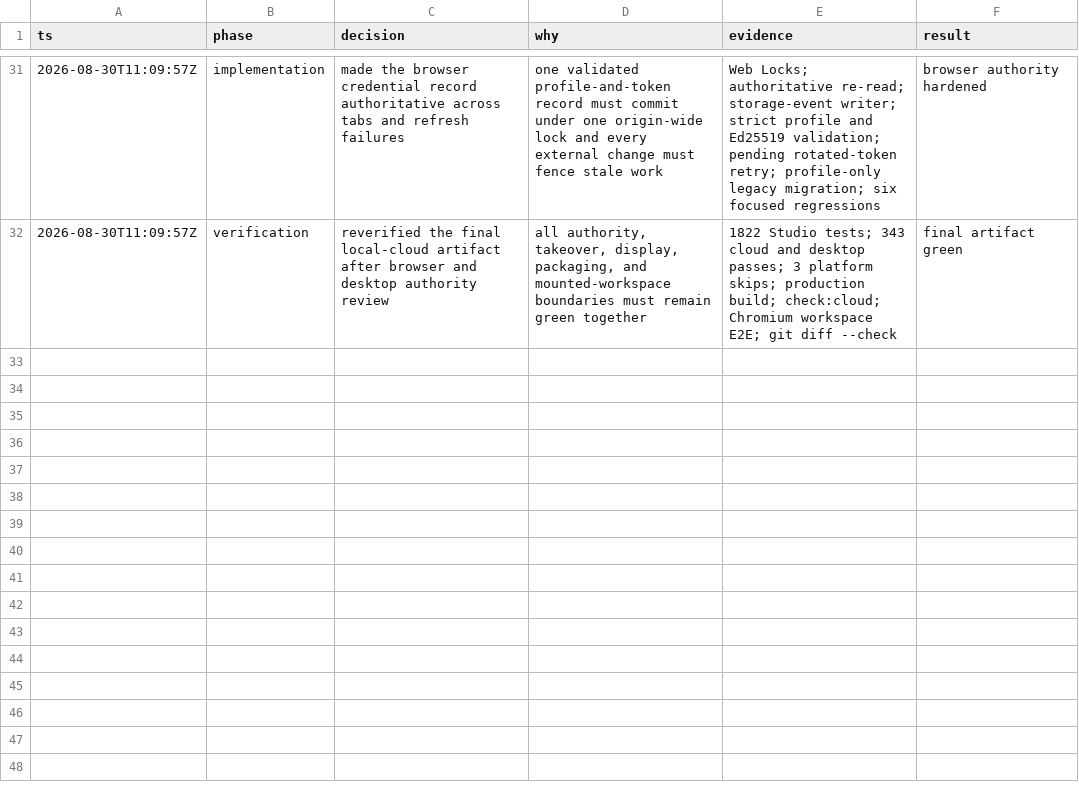
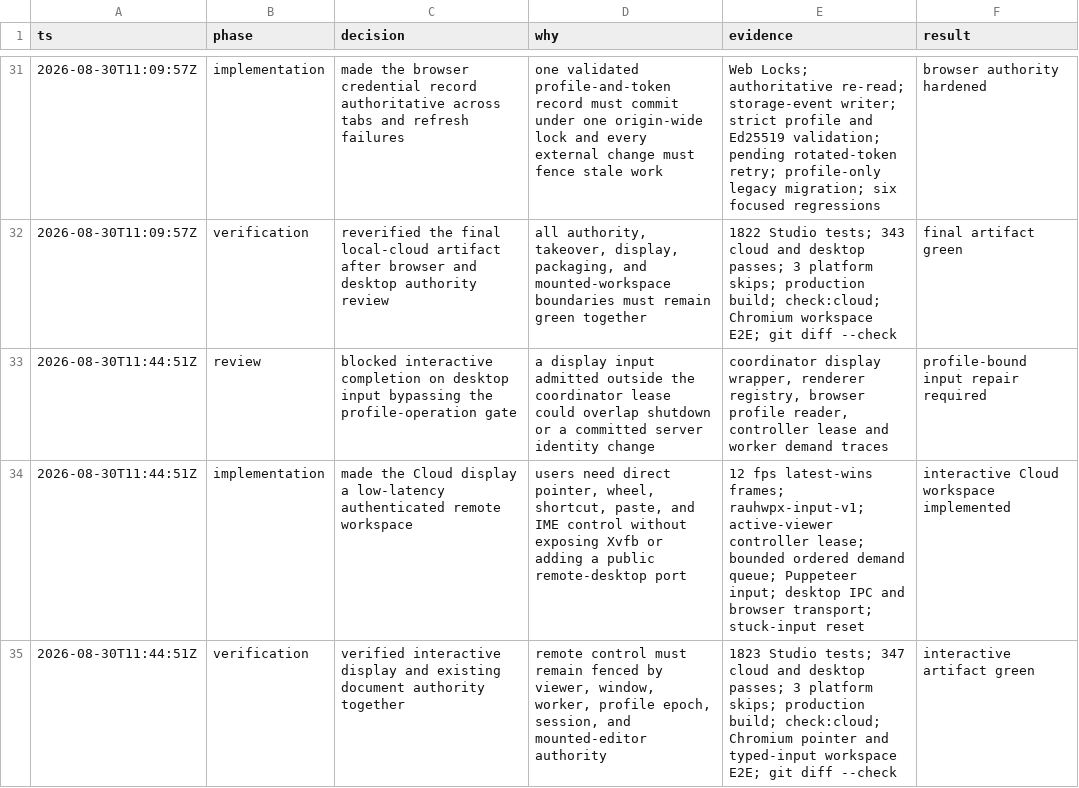
Before and after one commit to ghandhitechnology/Rauhwpx, a TSV file: .audit/seamless-local-cloud-workspace.tsv, drawn as a sheet; only a part is shown, gaps mark what is left out; the diff names each change by its address in the sheet, - before the commit and + after, or states it on an @@ line.

Commit message:
Make the cloud workspace fully interactive.

```diff
--- a/.audit/seamless-local-cloud-workspace.tsv
+++ b/.audit/seamless-local-cloud-workspace.tsv
+row 33: 2026-08-30T11:44:51Z | review | blocked interactive completion on desktop input bypassing the profile-operation gate | a display input admitted outside the coordinator lease could overlap shutdown or a committed server identity change | coordinator display wrapper, renderer registry, browser profile reader, controller lease and worker demand traces | profile-bound input repair required
+row 34: 2026-08-30T11:44:51Z | implementation | made the Cloud display a low-latency authenticated remote workspace | users need direct pointer, wheel, shortcut, paste, and IME control without exposing Xvfb or adding a public remote-desktop port | 12 fps latest-wins frames; rauhwpx-input-v1; active-viewer controller lease; bounded ordered demand queue; Puppeteer input; desktop IPC and browser transport; stuck-input reset | interactive Cloud workspace implemented
+row 35: 2026-08-30T11:44:51Z | verification | verified interactive display and existing document authority together | remote control must remain fenced by viewer, window, worker, profile epoch, session, and mounted-editor authority | 1823 Studio tests; 347 cloud and desktop passes; 3 platform skips; production build; check:cloud; Chromium pointer and typed-input workspace E2E; git diff --check | interactive artifact green
```
Also changed, not shown: 32 other files.
